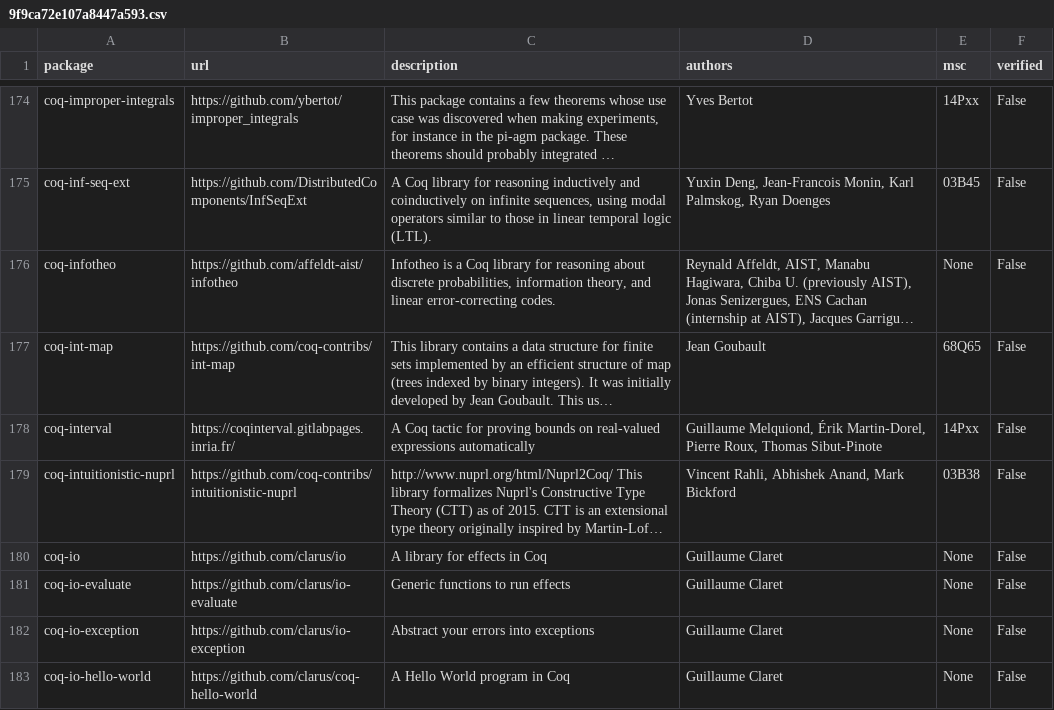
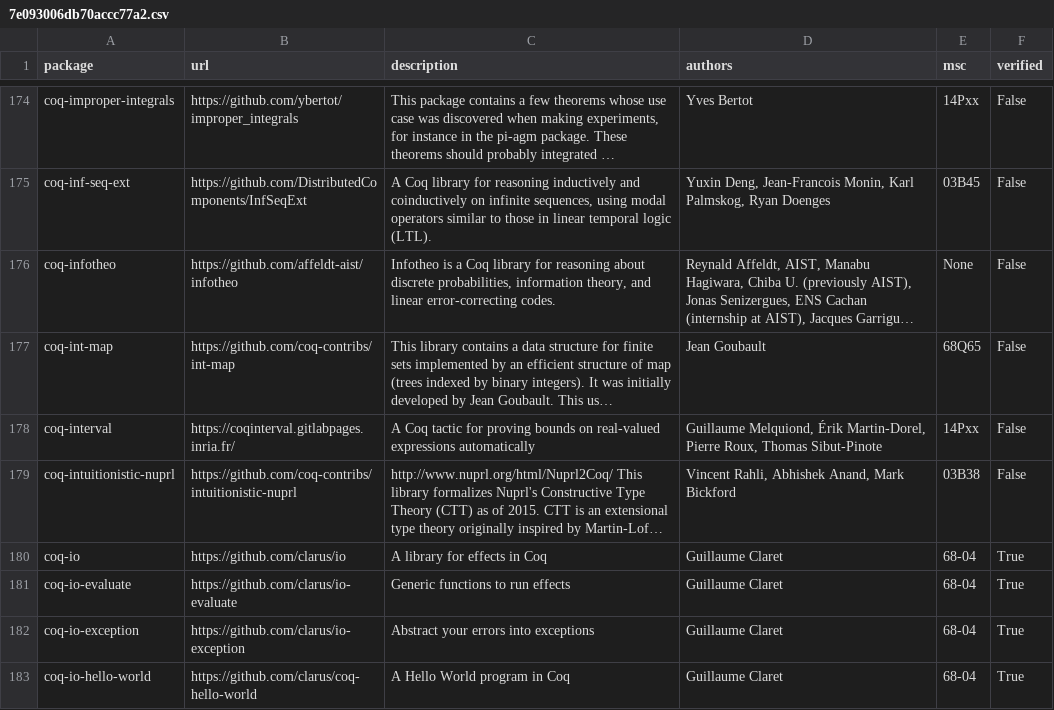
Before and after one commit to Hazelfire/thesis, a CSV file: src/7e093006db70accc77a2.csv (was src/9f9ca72e107a8447a593.csv), drawn as a sheet; only a part is shown, gaps mark what is left out; long unchanged cells end in …; the diff covers the shown part only; the diff names each change by its address in the sheet, - before the commit and + after, or states it on an @@ line.

```diff
--- a/src/9f9ca72e107a8447a593.csv
+++ b/src/7e093006db70accc77a2.csv
-E180:E183 (msc): None
+E180:E183 (msc): 68-04
-F180:F183 (verified): False
+F180:F183 (verified): True
```
Also changed, not shown: 64 edited cells elsewhere in this file, src/09577a658488d94b8b8b.csv, 5 other files.
